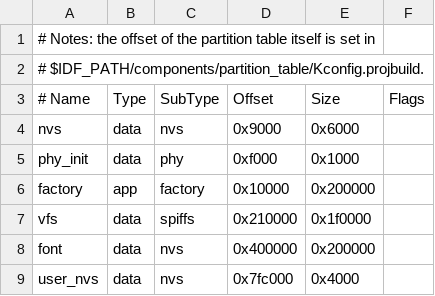
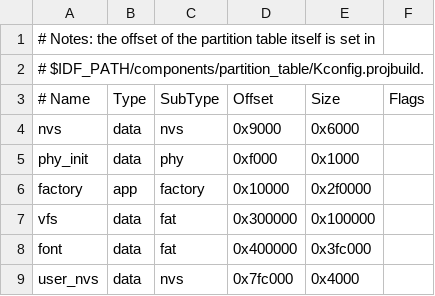
Before and after one commit to labplus-cn/labplus_mpython_esp32s3, a CSV file: port/boards/labplus_for_xuejing/partitions-8MiB.csv, drawn as a sheet; the diff names each change by its address in the sheet, - before the commit and + after, or states it on an @@ line.

```diff
--- a/port/boards/labplus_for_xuejing/partitions-8MiB.csv
+++ b/port/boards/labplus_for_xuejing/partitions-8MiB.csv
-E6 (Size): 0x200000
+E6 (Size): 0x2f0000
-C7 (SubType): spiffs
+C7 (SubType): fat
-D7 (Offset): 0x210000
+D7 (Offset): 0x300000
-E7 (Size): 0x1f0000
+E7 (Size): 0x100000
-C8 (SubType): nvs
+C8 (SubType): fat
-E8 (Size): 0x200000
+E8 (Size): 0x3fc000
```
Also changed, not shown: 12 other files.
